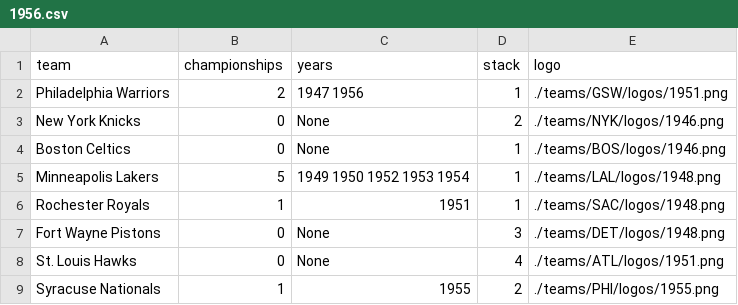
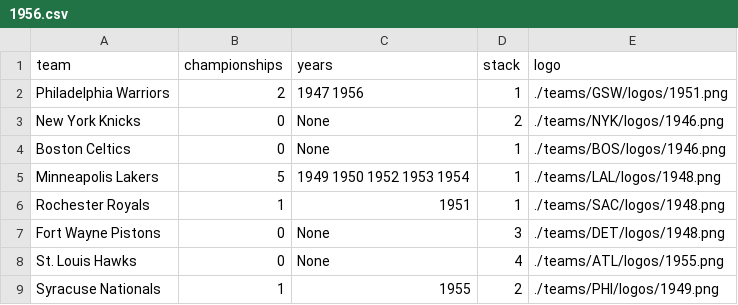
Before and after one commit to zacariias/nbahistory, a CSV file: championships/1956.csv, drawn as a sheet.

Commit message:
Update 1956.csv

```diff
--- a/championships/1956.csv
+++ b/championships/1956.csv
@@ -7,3 +7,3 @@ Rochester Royals,1,1951,1,./teams/SAC/logos/1948.png
 Fort Wayne Pistons,0,None,3,./teams/DET/logos/1948.png
-St. Louis Hawks,0,None,4,./teams/ATL/logos/1951.png
-Syracuse Nationals,1,1955,2,./teams/PHI/logos/1955.png
+St. Louis Hawks,0,None,4,./teams/ATL/logos/1955.png
+Syracuse Nationals,1,1955,2,./teams/PHI/logos/1949.png
```
